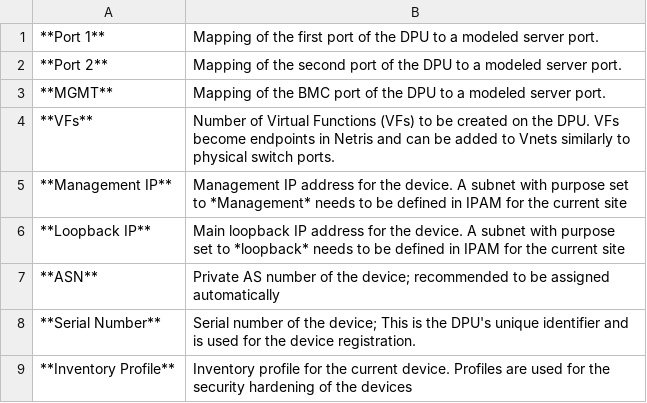
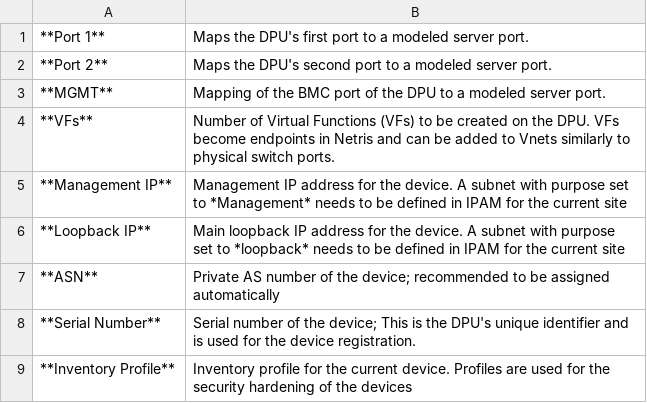
Before and after one commit to netrisai/docs, a CSV file: tables/inventory-add-dpu.csv, drawn as a sheet.

```diff
--- a/tables/inventory-add-dpu.csv
+++ b/tables/inventory-add-dpu.csv
@@ -1,3 +1,3 @@
-**Port 1**,Mapping of the first port of the DPU to a modeled server port.
-**Port 2**,Mapping of the second port of the DPU to a modeled server port.
+**Port 1**,Maps the DPU's first port to a modeled server port.
+**Port 2**,Maps the DPU's second port to a modeled server port.
 **MGMT**,Mapping of the BMC port of the DPU to a modeled server port.
```
Also changed, not shown: tables/inventory-add-server.csv, tables/inventory-add-switch.csv, 14 other files.
